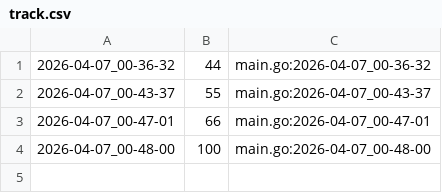
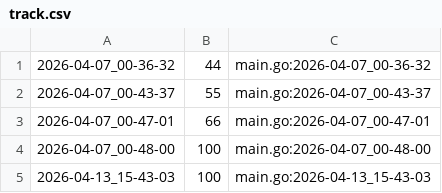
Before and after one commit to qxcode-course/ed-seg-bloco-a-Hcosta-Code, a CSV file: .tko/track/ed@eh_primo/track.csv, drawn as a sheet; the diff names each change by its address in the sheet, - before the commit and + after, or states it on an @@ line.

```diff
--- a/.tko/track/ed@eh_primo/track.csv
+++ b/.tko/track/ed@eh_primo/track.csv
+row 5: 2026-04-13_15-43-03 | 100 | main.go:2026-04-13_15-43-03
```
Also changed, not shown: .tko/track/ed@labirinto/track.csv, .tko/track/ed@pintando/track.csv, 44 other files.
